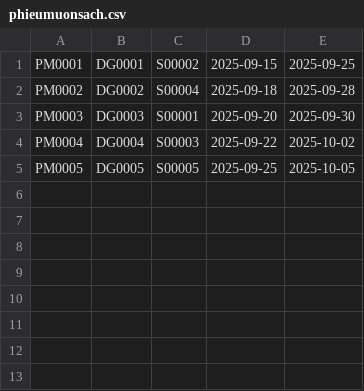
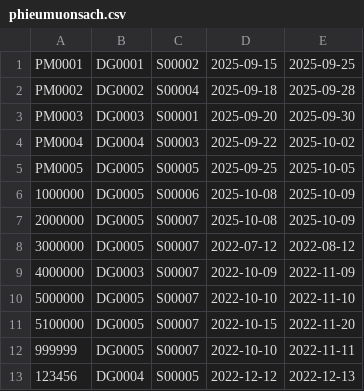
Before and after one commit to HoangTan2006/QuanLyThuVien, a CSV file: data/phieumuonsach.csv, drawn as a sheet.

```diff
--- a/data/phieumuonsach.csv
+++ b/data/phieumuonsach.csv
@@ -5 +5,9 @@ PM0004,DG0004,S00003,2025-09-22,2025-10-02
 PM0005,DG0005,S00005,2025-09-25,2025-10-05
+1000000,DG0005,S00006,2025-10-08,2025-10-09
+2000000,DG0005,S00007,2025-10-08,2025-10-09
+3000000,DG0005,S00007,2022-07-12,2022-08-12
+4000000,DG0003,S00007,2022-10-09,2022-11-09
+5000000,DG0005,S00007,2022-10-10,2022-11-10
+5100000,DG0005,S00007,2022-10-15,2022-11-20
+999999,DG0005,S00007,2022-10-10,2022-11-11
+123456,DG0004,S00005,2022-12-12,2022-12-13
```
Also changed, not shown: data/sach.csv, 9 other files.
